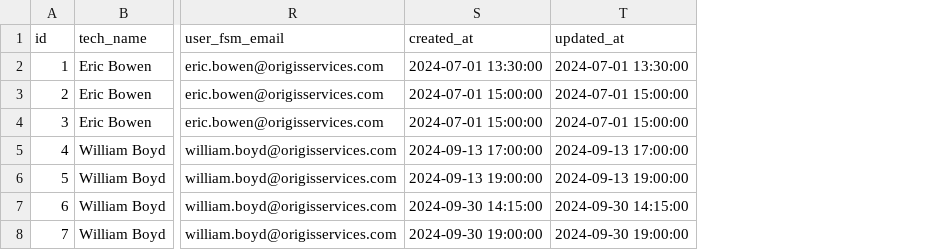
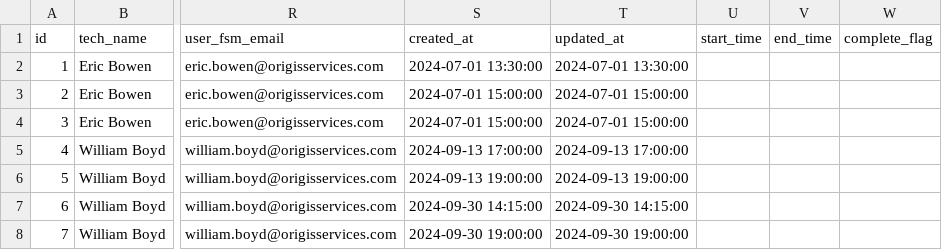
Before and after one commit to MazarSayed/field_services_agent, a CSV file: Database/work_status_logs.csv, drawn as a sheet; only a part is shown, gaps mark what is left out; the diff covers the shown part only; the diff names each change by its address in the sheet, - before the commit and + after, or states it on an @@ line.

```diff
--- a/Database/work_status_logs.csv
+++ b/Database/work_status_logs.csv
+column U (start_time), empty
+column V (end_time), empty
+column W (complete_flag), empty
```
Also changed, not shown: 2 added rows elsewhere in this file, Database/status_log_chat.csv, Database/work_orders.csv, 2 other files.
